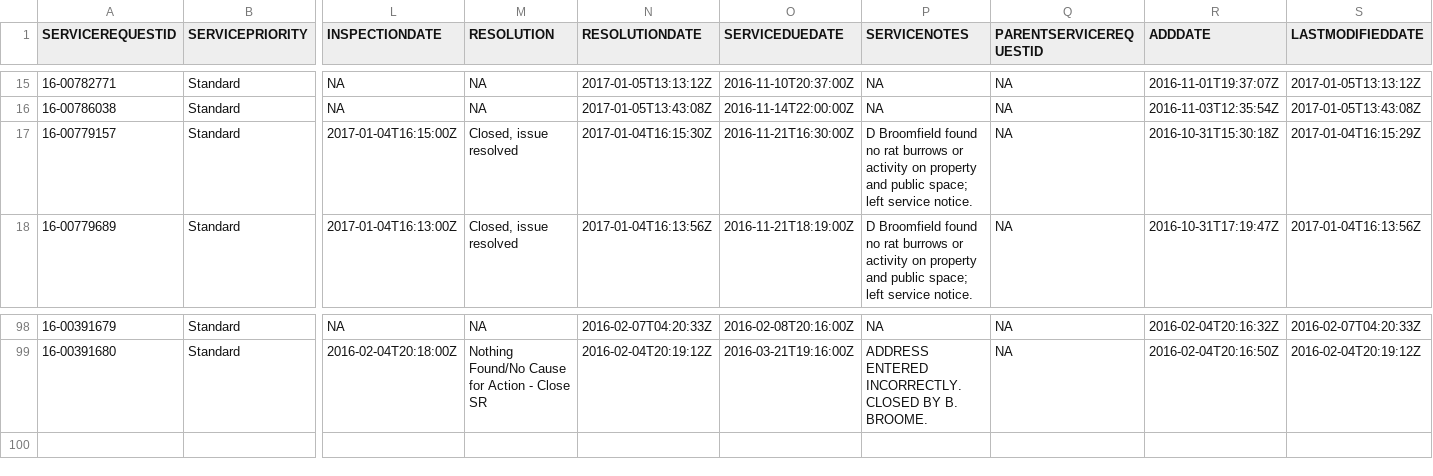
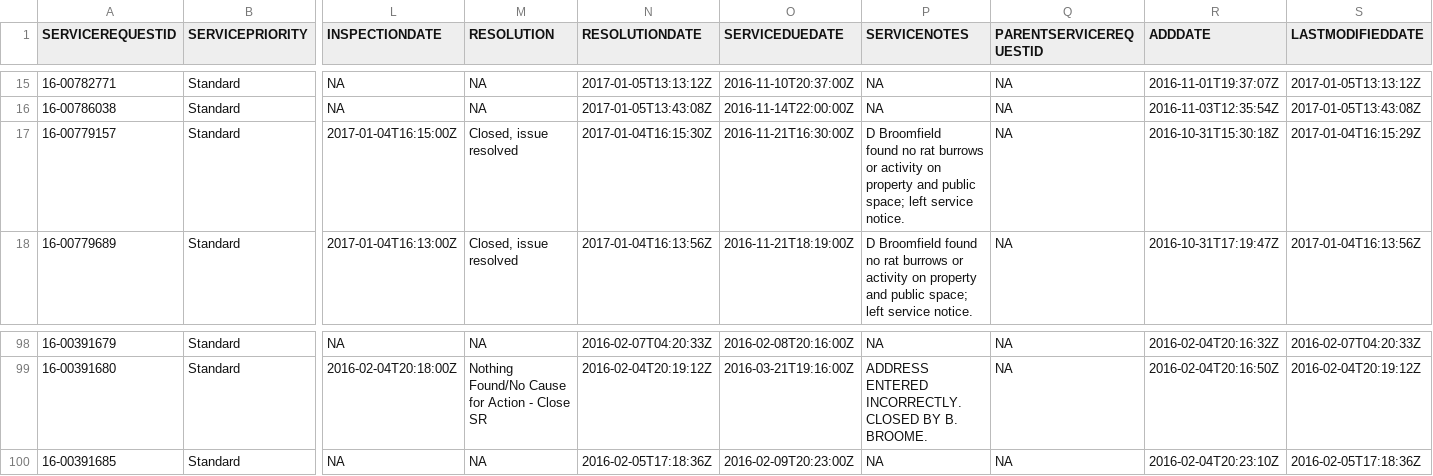
Before and after one commit to pedro-vicente/csv-parser, a CSV file: dc_311-2016_100.csv, drawn as a sheet; only a part is shown, gaps mark what is left out; rows hold the shown columns only; the diff names each change by its address in the sheet, - before the commit and + after, or states it on an @@ line.

```diff
--- a/dc_311-2016_100.csv
+++ b/dc_311-2016_100.csv
-P17 (SERVICENOTES): …service notice.
+P17 (SERVICENOTES): …service notice.
+row 100: 16-00391685 | Standard | NA | NA | 2016-02-05T17:18:36Z | 2016-02-09T20:23:00Z | NA | NA | 2016-02-04T20:23:10Z | 2016-02-05T17:18:36Z
```
Also changed, not shown: 3 other files.
